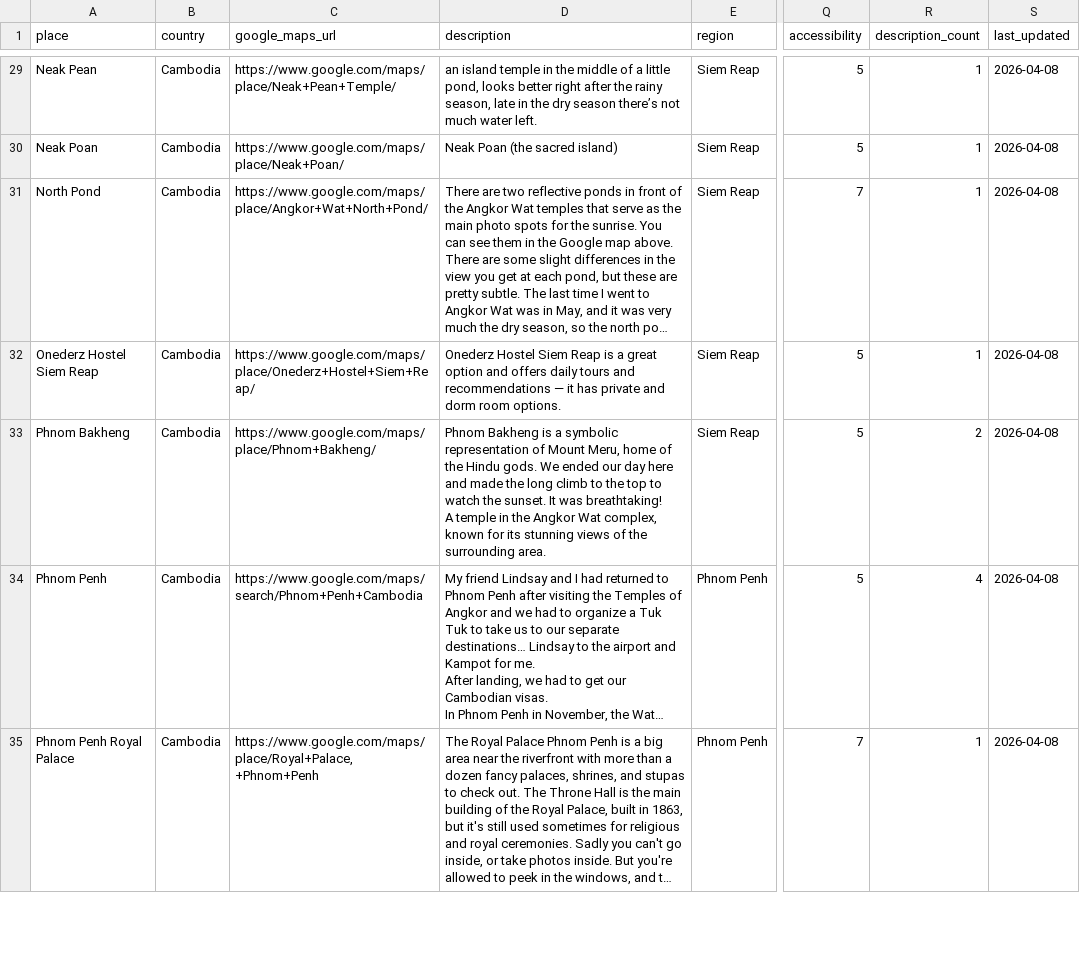
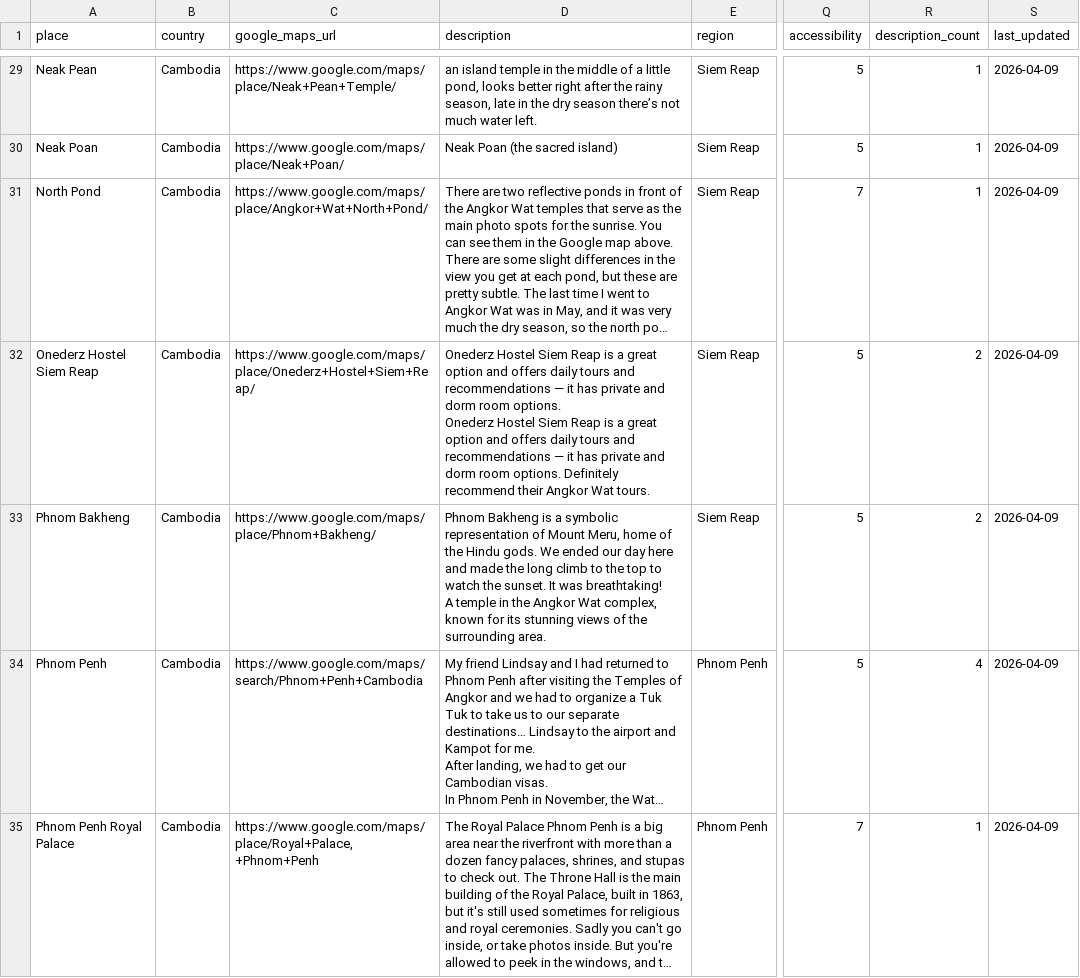
Before and after one commit to noamiman/RouteMaker, a CSV file: app/finalData/Cambodia_processed.csv, drawn as a sheet; only a part is shown, gaps mark what is left out; long unchanged cells end in …; ↵ is a line break in a cell; the diff covers the shown part only; the diff names each change by its address in the sheet, - before the commit and + after, or states it on an @@ line.

```diff
--- a/app/finalData/Cambodia_processed.csv
+++ b/app/finalData/Cambodia_processed.csv
-S29:S35 (last_updated): 2026-04-08
+S29:S35 (last_updated): 2026-04-09
-D32 (description): …room options.
+D32 (description): …room options. ↵ Onederz Hostel Siem Reap is a great option and offers daily tours and recommendations — it has private and dorm room options. Definitely recommend their Angkor Wat tours.
-R32 (description_count): 1
+R32 (description_count): 2
```
Also changed, not shown: 49 edited cells elsewhere in this file, app/finalData/Albania_processed.csv, app/finalData/China_processed.csv, 15 other files.
